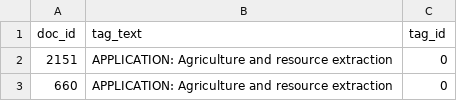
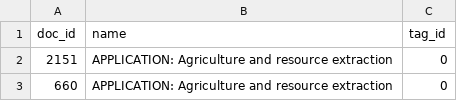
Before and after one commit to Sarztak/agora-knowledge-graph, a CSV file: output/doc_tag_edges.csv, drawn as a sheet; only a part is shown.

```diff
--- a/output/doc_tag_edges.csv
+++ b/output/doc_tag_edges.csv
@@ -1,2 +1,2 @@
-doc_id,tag_text,tag_id
+doc_id,name,tag_id
 2151,APPLICATION: Agriculture and resource extraction,0
```
Also changed, not shown: output/nodes.csv, output/tags.csv, 5 other files.
